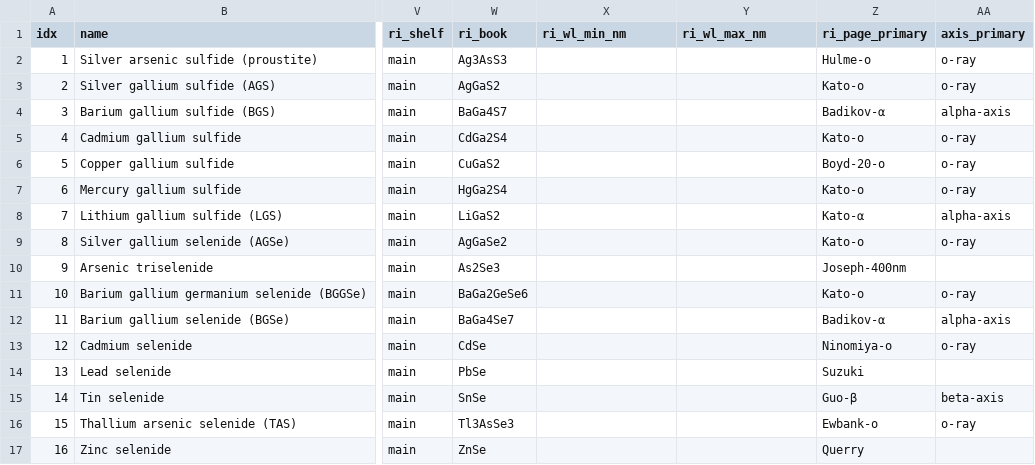
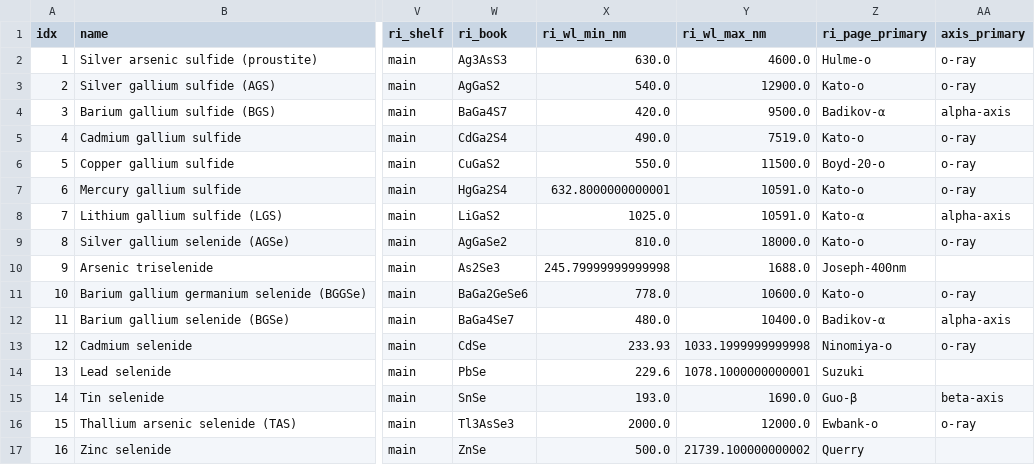
Before and after one commit to zackwoodel-debug/materials-db, a CSV file: data/chalcogenides.csv, drawn as a sheet; only a part is shown, gaps mark what is left out; the diff names each change by its address in the sheet, - before the commit and + after, or states it on an @@ line.

```diff
--- a/data/chalcogenides.csv
+++ b/data/chalcogenides.csv
-X2 (ri_wl_min_nm): (empty)
+X2 (ri_wl_min_nm): 630.0
-Y2 (ri_wl_max_nm): (empty)
+Y2 (ri_wl_max_nm): 4600.0
-X3 (ri_wl_min_nm): (empty)
+X3 (ri_wl_min_nm): 540.0
-Y3 (ri_wl_max_nm): (empty)
+Y3 (ri_wl_max_nm): 12900.0
-X4 (ri_wl_min_nm): (empty)
+X4 (ri_wl_min_nm): 420.0
-Y4 (ri_wl_max_nm): (empty)
+Y4 (ri_wl_max_nm): 9500.0
-X5 (ri_wl_min_nm): (empty)
+X5 (ri_wl_min_nm): 490.0
-Y5 (ri_wl_max_nm): (empty)
+Y5 (ri_wl_max_nm): 7519.0
-X6 (ri_wl_min_nm): (empty)
+X6 (ri_wl_min_nm): 550.0
-Y6 (ri_wl_max_nm): (empty)
+Y6 (ri_wl_max_nm): 11500.0
-X7 (ri_wl_min_nm): (empty)
+X7 (ri_wl_min_nm): 632.8000000000001
-Y7:Y8 (ri_wl_max_nm): (empty)
+Y7:Y8 (ri_wl_max_nm): 10591.0
-X8 (ri_wl_min_nm): (empty)
+X8 (ri_wl_min_nm): 1025.0
-X9 (ri_wl_min_nm): (empty)
+X9 (ri_wl_min_nm): 810.0
-Y9 (ri_wl_max_nm): (empty)
+Y9 (ri_wl_max_nm): 18000.0
-X10 (ri_wl_min_nm): (empty)
+X10 (ri_wl_min_nm): 245.79999999999998
-Y10 (ri_wl_max_nm): (empty)
+Y10 (ri_wl_max_nm): 1688.0
-X11 (ri_wl_min_nm): (empty)
+X11 (ri_wl_min_nm): 778.0
-Y11 (ri_wl_max_nm): (empty)
+Y11 (ri_wl_max_nm): 10600.0
-X12 (ri_wl_min_nm): (empty)
+X12 (ri_wl_min_nm): 480.0
-Y12 (ri_wl_max_nm): (empty)
+Y12 (ri_wl_max_nm): 10400.0
-X13 (ri_wl_min_nm): (empty)
+X13 (ri_wl_min_nm): 233.93
-Y13 (ri_wl_max_nm): (empty)
+Y13 (ri_wl_max_nm): 1033.1999999999998
-X14 (ri_wl_min_nm): (empty)
+X14 (ri_wl_min_nm): 229.6
-Y14 (ri_wl_max_nm): (empty)
+Y14 (ri_wl_max_nm): 1078.1000000000001
-X15 (ri_wl_min_nm): (empty)
+X15 (ri_wl_min_nm): 193.0
-Y15 (ri_wl_max_nm): (empty)
+Y15 (ri_wl_max_nm): 1690.0
-X16 (ri_wl_min_nm): (empty)
+X16 (ri_wl_min_nm): 2000.0
-Y16 (ri_wl_max_nm): (empty)
+Y16 (ri_wl_max_nm): 12000.0
-X17 (ri_wl_min_nm): (empty)
+X17 (ri_wl_min_nm): 500.0
-Y17 (ri_wl_max_nm): (empty)
+Y17 (ri_wl_max_nm): 21739.100000000002
```
Also changed, not shown: data/halides.csv, data/inorganic3.csv, 8 other files.
